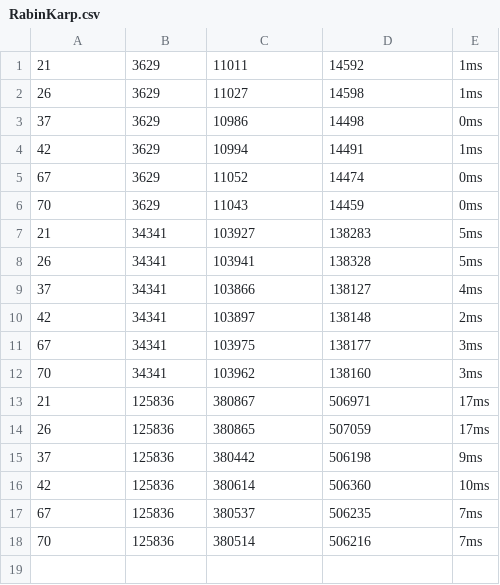
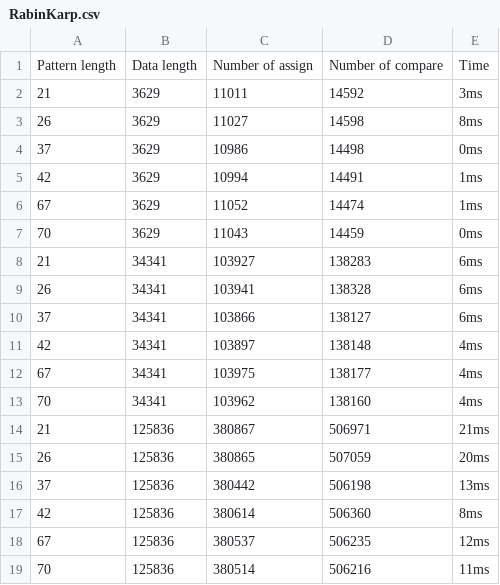
Before and after one commit to phucthuan1st/StringMatchingAlgorithms, a CSV file: RabinKarp.csv, drawn as a sheet.

```diff
--- a/RabinKarp.csv
+++ b/RabinKarp.csv
@@ -1,18 +1,19 @@
-21,3629,11011,14592,1ms
-26,3629,11027,14598,1ms
+Pattern length,Data length,Number of assign,Number of compare,Time
+21,3629,11011,14592,3ms
+26,3629,11027,14598,8ms
 37,3629,10986,14498,0ms
 42,3629,10994,14491,1ms
-67,3629,11052,14474,0ms
+67,3629,11052,14474,1ms
 70,3629,11043,14459,0ms
-21,34341,103927,138283,5ms
-26,34341,103941,138328,5ms
-37,34341,103866,138127,4ms
-42,34341,103897,138148,2ms
-67,34341,103975,138177,3ms
-70,34341,103962,138160,3ms
-21,125836,380867,506971,17ms
-26,125836,380865,507059,17ms
-37,125836,380442,506198,9ms
-42,125836,380614,506360,10ms
-67,125836,380537,506235,7ms
-70,125836,380514,506216,7ms
+21,34341,103927,138283,6ms
+26,34341,103941,138328,6ms
+37,34341,103866,138127,6ms
+42,34341,103897,138148,4ms
+67,34341,103975,138177,4ms
+70,34341,103962,138160,4ms
+21,125836,380867,506971,21ms
+26,125836,380865,507059,20ms
+37,125836,380442,506198,13ms
+42,125836,380614,506360,8ms
+67,125836,380537,506235,12ms
+70,125836,380514,506216,11ms
```
Also changed, not shown: Bruteforce.csv, KMP.csv, 1 other file.
